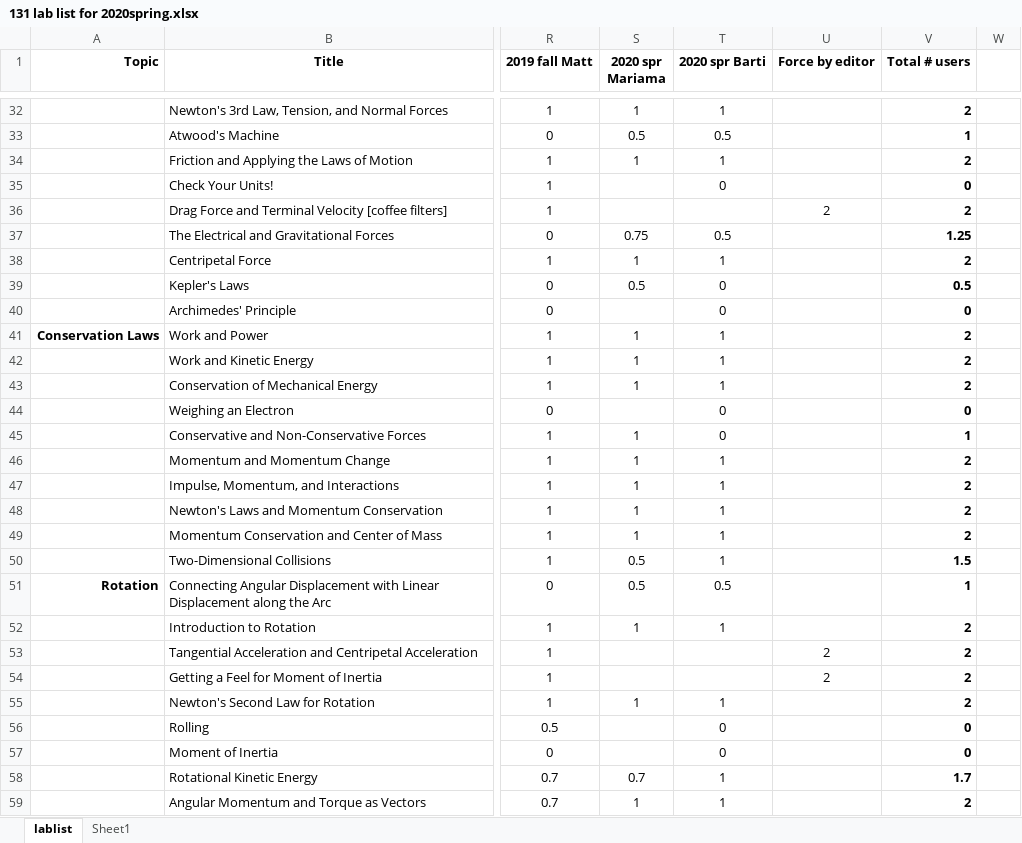
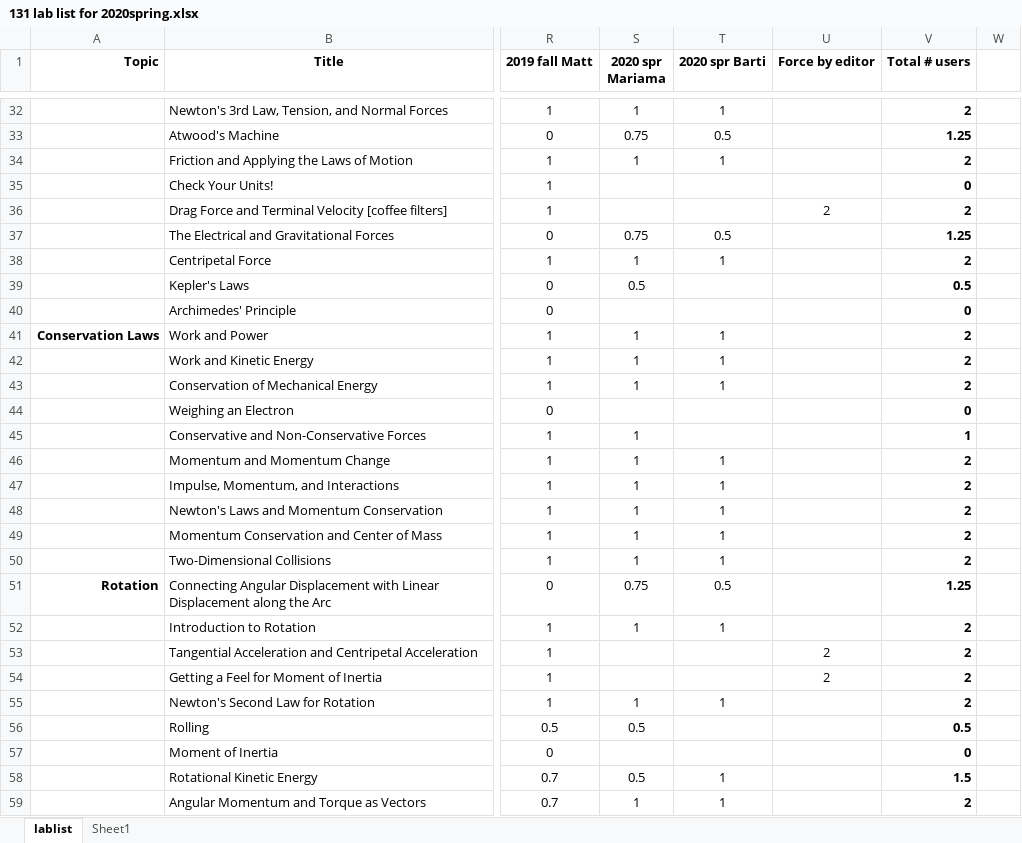
Before and after one commit to RichmondPhysics/131, an Excel workbook: StudentGuideModule1/what_labs_to_include/131 lab list for 2020spring.xlsx, sheet lablist, drawn as a sheet; only a part is shown, gaps mark what is left out; values as stored, in another font and other column widths than the file's, no borders; conditional formats not drawn; the diff covers the shown part only; the diff names each change by its address in the sheet, - before the commit and + after, or states it on an @@ line.

```diff
--- a/StudentGuideModule1/what_labs_to_include/131 lab list for 2020spring.xlsx (sheet lablist)
+++ b/StudentGuideModule1/what_labs_to_include/131 lab list for 2020spring.xlsx (sheet lablist)
-S33 (2020 spr Mariama): 0.5
+S33 (2020 spr Mariama): 0.75
-V33 (Total # users): 1
+V33 (Total # users): 1.25
-T35 (2020 spr Barti): 0
+T35 (2020 spr Barti): (empty)
-T39:T40 (2020 spr Barti): 0
+T39:T40 (2020 spr Barti): (empty)
-T44:T45 (2020 spr Barti): 0
+T44:T45 (2020 spr Barti): (empty)
-S50 (2020 spr Mariama): 0.5
+S50 (2020 spr Mariama): 1
-V50 (Total # users): 1.5
+V50 (Total # users): 2
-S51 (2020 spr Mariama): 0.5
+S51 (2020 spr Mariama): 0.75
-V51 (Total # users): 1
+V51 (Total # users): 1.25
-S56 (2020 spr Mariama): (empty)
+S56 (2020 spr Mariama): 0.5
-T56:T57 (2020 spr Barti): 0
+T56:T57 (2020 spr Barti): (empty)
-V56 (Total # users): 0
+V56 (Total # users): 0.5
-S58 (2020 spr Mariama): 0.7
+S58 (2020 spr Mariama): 0.5
-V58 (Total # users): 1.7
+V58 (Total # users): 1.5
```
Also changed, not shown: 36 edited cells elsewhere in this sheet.
